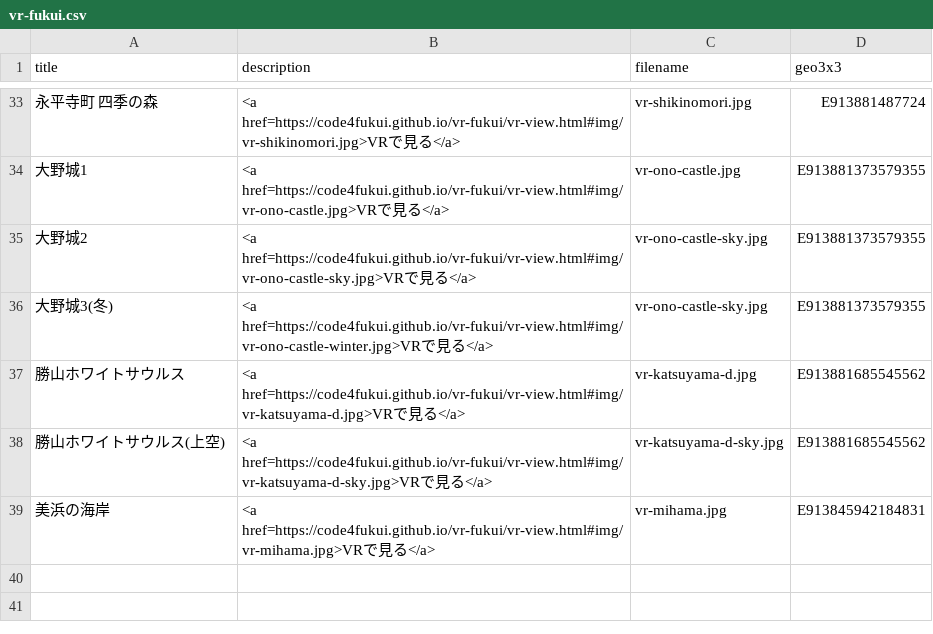
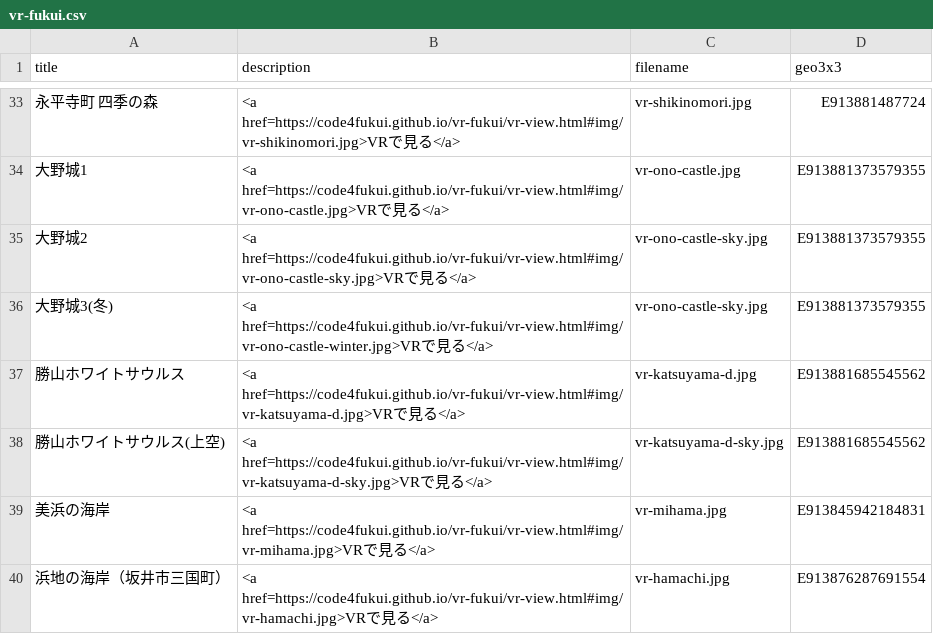
Before and after one commit to code4fukui/vr-fukui, a CSV file: vr-fukui.csv, drawn as a sheet; only a part is shown, gaps mark what is left out; the diff names each change by its address in the sheet, - before the commit and + after, or states it on an @@ line.

Commit message:
add hamachi

```diff
--- a/vr-fukui.csv
+++ b/vr-fukui.csv
+row 40: 浜地の海岸（坂井市三国町） | <a href=https://code4fukui.github.io/vr-fukui/vr-view.html#img/vr-hamachi.jpg>VRで見る</a> | vr-hamachi.jpg | E913876287691554
```
Also changed, not shown: 1 other file.
